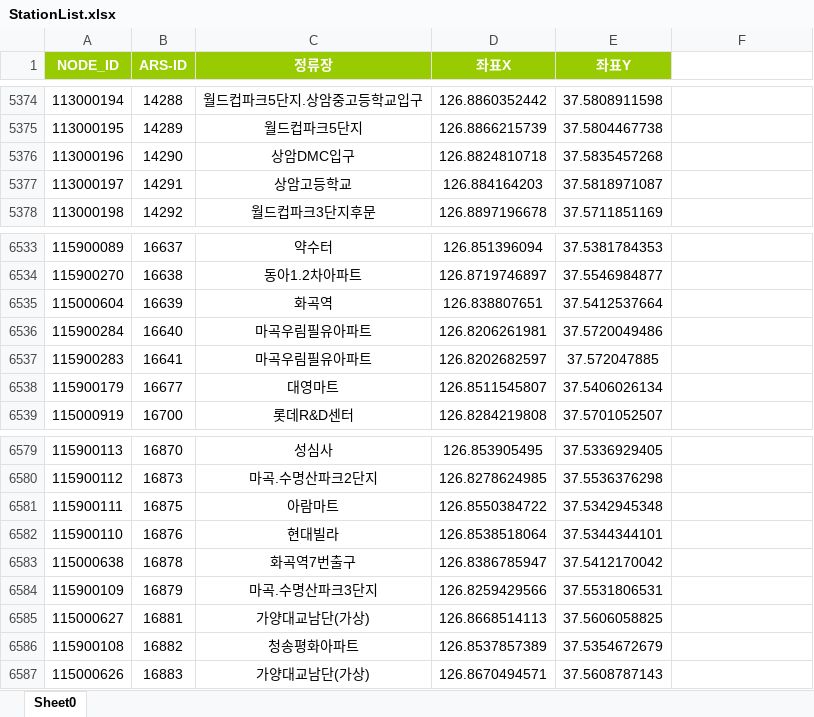
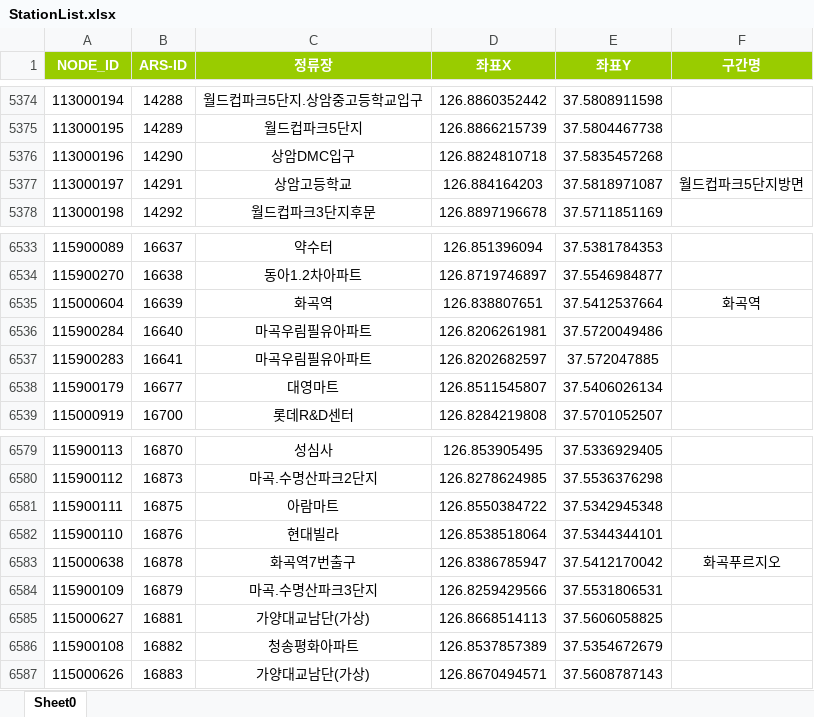
Before and after one commit to choiclone/react_nodeExpress, an Excel workbook: demo/src/data/StationList.xlsx, sheet Sheet0, drawn as a sheet; only a part is shown, gaps mark what is left out; values as stored, in another font and other column widths than the file's, no borders; the diff covers the shown part only; the diff names each change by its address in the sheet, - before the commit and + after, or states it on an @@ line.

```diff
--- a/demo/src/data/StationList.xlsx (sheet Sheet0)
+++ b/demo/src/data/StationList.xlsx (sheet Sheet0)
-F1: (empty)
+F1: 구간명
-F1 fill: none
+F1 fill: #99CC00
-F5377 (구간명): (empty)
+F5377 (구간명): 월드컵파크5단지방면
-F6535 (구간명): (empty)
+F6535 (구간명): 화곡역
-F6583 (구간명): (empty)
+F6583 (구간명): 화곡푸르지오
```
Also changed, not shown: 11 edited cells elsewhere in this sheet, demo/src/data/BusIdInfo.xlsx, 10 other files.
